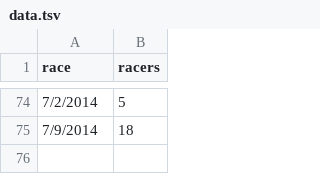
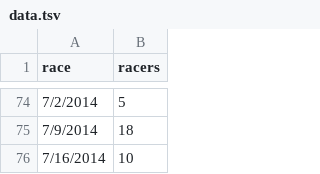
Before and after one commit to maxmetcalfe/Fog-City-Run, a TSV file: data/data.tsv, drawn as a sheet; only a part is shown, gaps mark what is left out.

Commit message:
Adding racer count for 7/16/2014

```diff
--- a/data/data.tsv
+++ b/data/data.tsv
@@ -75 +75,2 @@ race	racers
 7/9/2014	18
+7/16/2014	10
```
